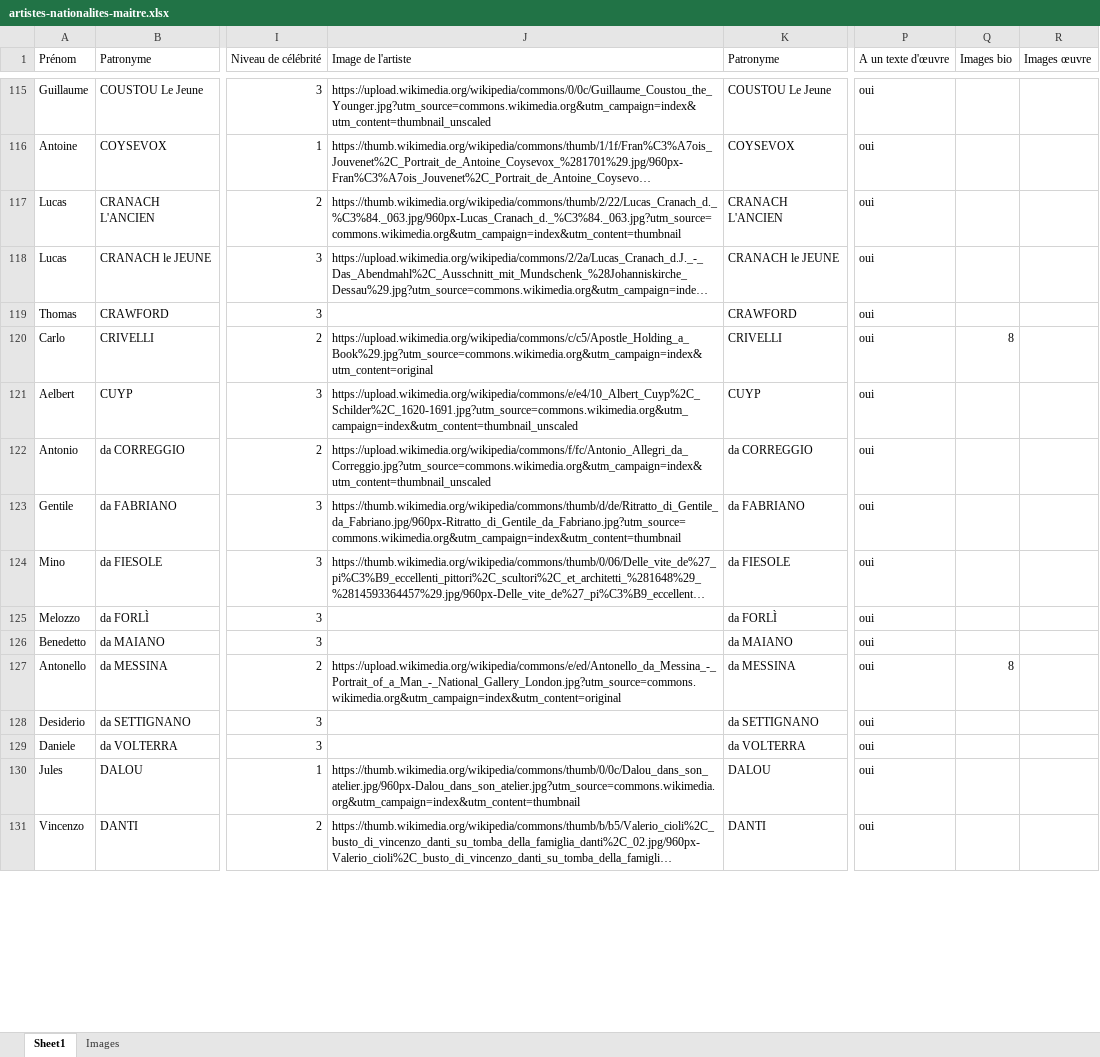
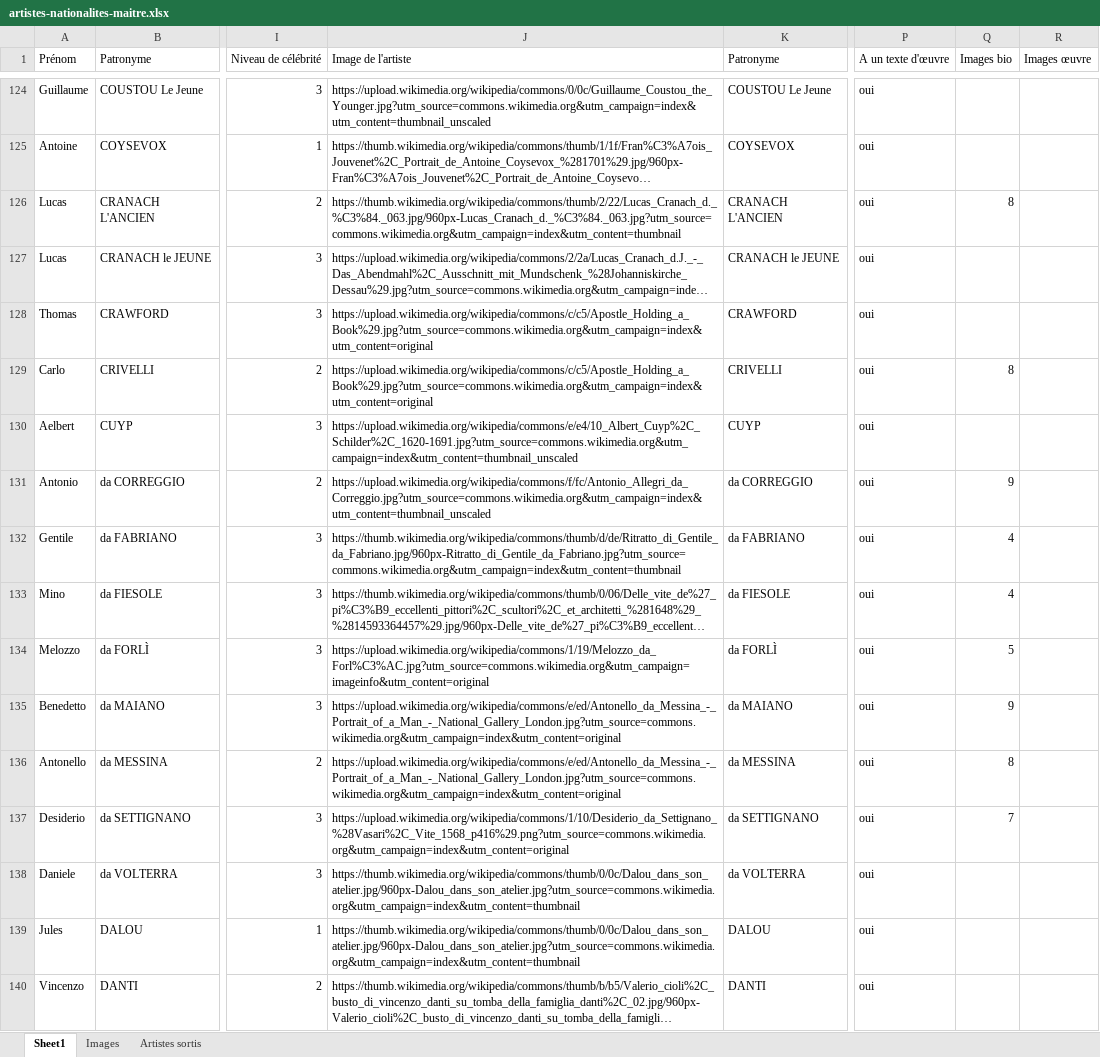
Before and after one commit to stassi-tech/art, an Excel workbook: quizzes/artistes-nationalites-maitre.xlsx, sheet Sheet1, drawn as a sheet; only a part is shown, gaps mark what is left out; long unchanged cells end in …; values as stored, in another font and other column widths than the file's, no borders; addresses are those after the commit; the diff covers the shown part only; the diff names each change by its address in the sheet, - before the commit and + after, or states it on an @@ line.

Commit message:
Add files via upload

```diff
--- a/quizzes/artistes-nationalites-maitre.xlsx (sheet Sheet1)
+++ b/quizzes/artistes-nationalites-maitre.xlsx (sheet Sheet1)
+sheet tab: Artistes sortis
-Q126 (Images bio): (empty)
+Q126 (Images bio): 8
-J128 (Image de l'artiste): (empty)
+J128 (Image de l'artiste): https://upload.wikimedia.org/wikipedia/commons/c/c5/Apostle_Holding_a_Book%29.jpg?utm_source=commons.wikimedia.org&utm_campaign=index&utm_content=original
-Q131 (Images bio): (empty)
+Q131 (Images bio): 9
-Q132:Q133 (Images bio): (empty)
+Q132:Q133 (Images bio): 4
-J134 (Image de l'artiste): (empty)
+J134 (Image de l'artiste): https://upload.wikimedia.org/wikipedia/commons/1/19/Melozzo_da_Forl%C3%AC.jpg?utm_source=commons.wikimedia.org&utm_campaign=imageinfo&utm_content=original
-Q134 (Images bio): (empty)
+Q134 (Images bio): 5
-J135 (Image de l'artiste): (empty)
+J135 (Image de l'artiste): https://upload.wikimedia.org/wikipedia/commons/e/ed/Antonello_da_Messina_-_Portrait_of_a_Man_-_National_Gallery_London.jpg?utm_source=commons.wikimedia.org&utm_campaign=index&utm_content=original
-Q135 (Images bio): (empty)
+Q135 (Images bio): 9
-J137 (Image de l'artiste): (empty)
+J137 (Image de l'artiste): https://upload.wikimedia.org/wikipedia/commons/1/10/Desiderio_da_Settignano_%28Vasari%2C_Vite_1568_p416%29.png?utm_source=commons.wikimedia.org&utm_campaign=index&utm_content=original
-Q137 (Images bio): (empty)
+Q137 (Images bio): 7
-J138 (Image de l'artiste): (empty)
+J138 (Image de l'artiste): https://thumb.wikimedia.org/wikipedia/commons/thumb/0/0c/Dalou_dans_son_atelier.jpg/960px-Dalou_dans_son_atelier.jpg?utm_source=commons.wikimedia.org&utm_campaign=index&utm_content=thumbnail
```
Also changed, not shown: 32 added rows, 32 removed rows, 2 moved rows, 184 edited cells and cell formats elsewhere in this sheet.
